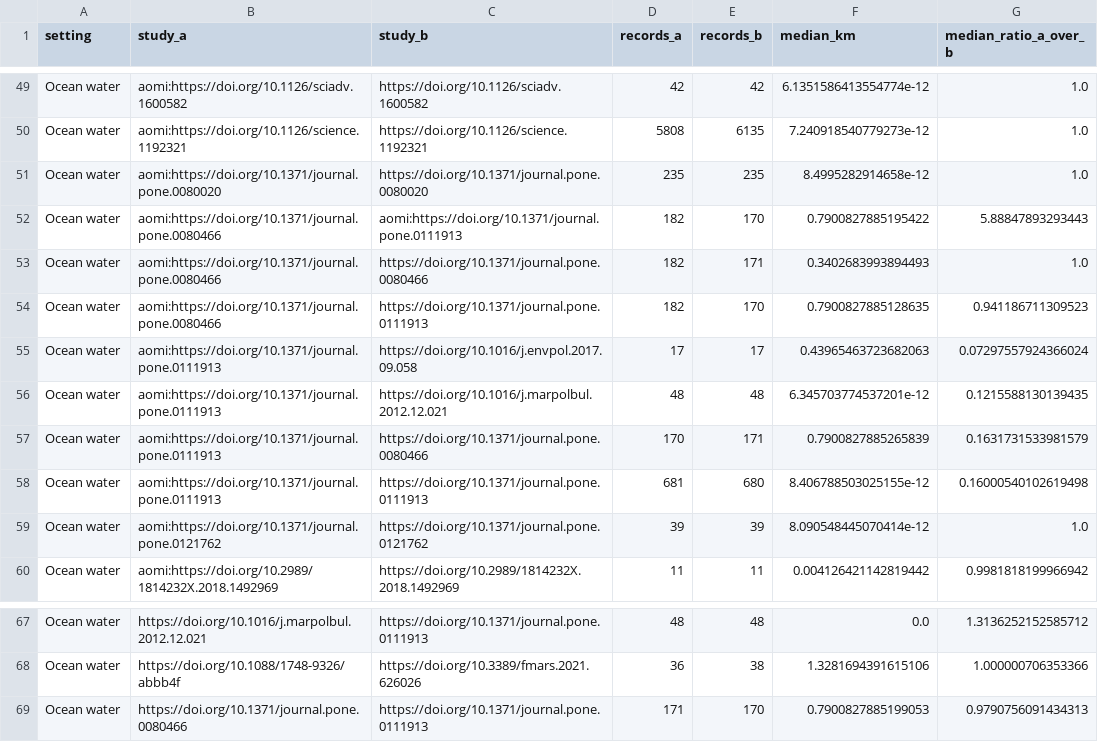
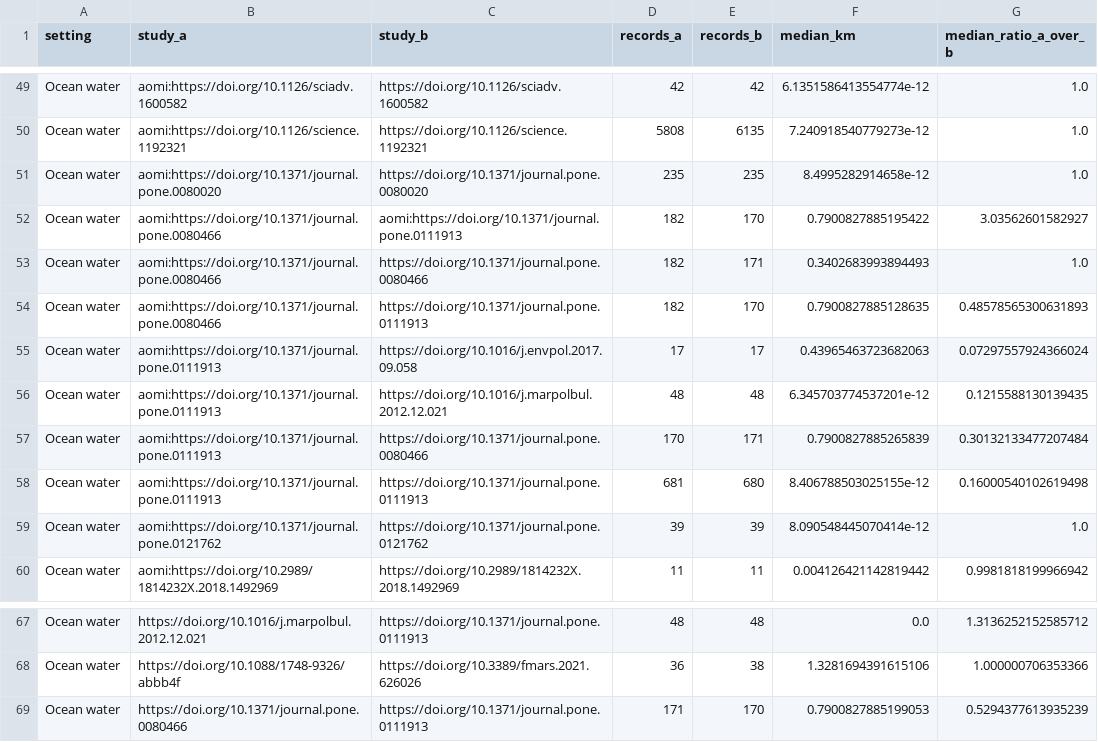
Before and after one commit to glmcz/mnp-research-standardization, a CSV file: out/tables/survey_duplicates.csv, drawn as a sheet; only a part is shown, gaps mark what is left out.

```diff
--- a/out/tables/survey_duplicates.csv
+++ b/out/tables/survey_duplicates.csv
@@ -51,8 +51,8 @@ Ocean water,aomi:https://doi.org/10.1126/science.1192321,https://doi.org/10.1126
 Ocean water,aomi:https://doi.org/10.1371/journal.pone.0080020,https://doi.org/10.1371/journal.pone.0080020,235,235,8.4995282914658e-12,1.0
-Ocean water,aomi:https://doi.org/10.1371/journal.pone.0080466,aomi:https://doi.org/10.1371/journal.pone.0111913,182,170,0.7900827885195422,5.88847893293443
+Ocean water,aomi:https://doi.org/10.1371/journal.pone.0080466,aomi:https://doi.org/10.1371/journal.pone.0111913,182,170,0.7900827885195422,3.03562601582927
 Ocean water,aomi:https://doi.org/10.1371/journal.pone.0080466,https://doi.org/10.1371/journal.pone.0080466,182,171,0.3402683993894493,1.0
-Ocean water,aomi:https://doi.org/10.1371/journal.pone.0080466,https://doi.org/10.1371/journal.pone.0111913,182,170,0.7900827885128635,0.941186711309523
+Ocean water,aomi:https://doi.org/10.1371/journal.pone.0080466,https://doi.org/10.1371/journal.pone.0111913,182,170,0.7900827885128635,0.48578565300631893
 Ocean water,aomi:https://doi.org/10.1371/journal.pone.0111913,https://doi.org/10.1016/j.envpol.2017.09.058,17,17,0.43965463723682063,0.07297557924366024
 Ocean water,aomi:https://doi.org/10.1371/journal.pone.0111913,https://doi.org/10.1016/j.marpolbul.2012.12.021,48,48,6.345703774537201e-12,0.1215588130139435
-Ocean water,aomi:https://doi.org/10.1371/journal.pone.0111913,https://doi.org/10.1371/journal.pone.0080466,170,171,0.7900827885265839,0.1631731533981579
+Ocean water,aomi:https://doi.org/10.1371/journal.pone.0111913,https://doi.org/10.1371/journal.pone.0080466,170,171,0.7900827885265839,0.30132133477207484
 Ocean water,aomi:https://doi.org/10.1371/journal.pone.0111913,https://doi.org/10.1371/journal.pone.0111913,681,680,8.406788503025155e-12,0.16000540102619498
@@ -68,2 +68,2 @@ Ocean water,https://doi.org/10.1016/j.marpolbul.2012.12.021,https://doi.org/10.1
 Ocean water,https://doi.org/10.1088/1748-9326/abbb4f,https://doi.org/10.3389/fmars.2021.626026,36,38,1.3281694391615106,1.000000706353366
-Ocean water,https://doi.org/10.1371/journal.pone.0080466,https://doi.org/10.1371/journal.pone.0111913,171,170,0.7900827885199053,0.9790756091434313
+Ocean water,https://doi.org/10.1371/journal.pone.0080466,https://doi.org/10.1371/journal.pone.0111913,171,170,0.7900827885199053,0.5294377613935239
```
Also changed, not shown: out/tables/survey_studies.csv, 6 other files.
